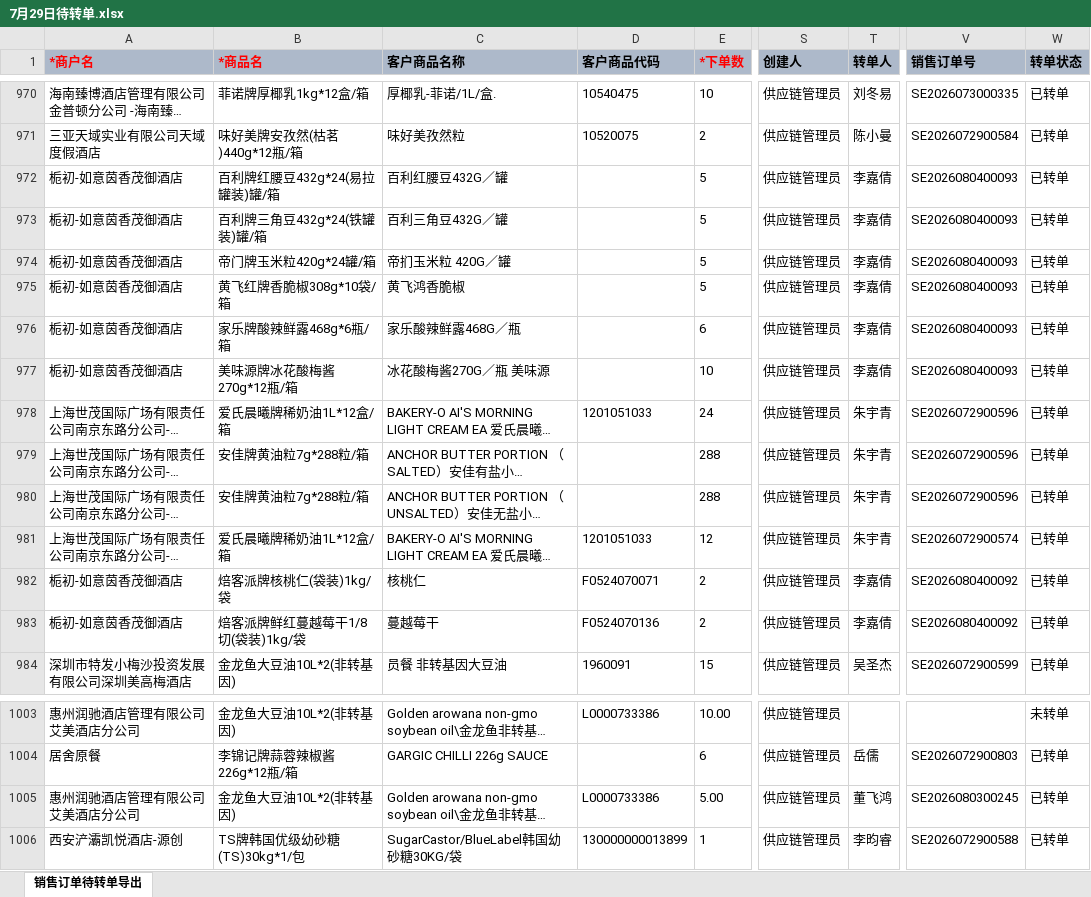
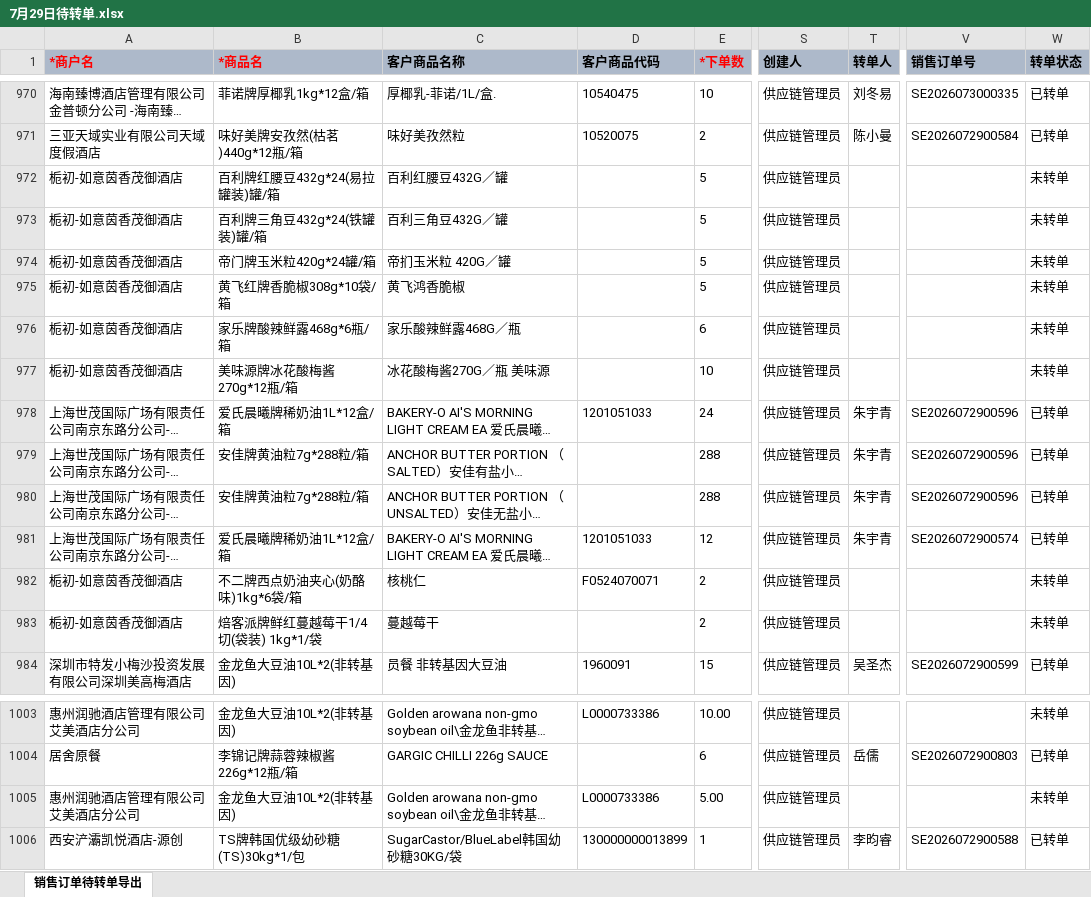
Before and after one commit to slaveofmatlab/wecomtoagent, an Excel workbook: 示例数据/7月29日/7月29日待转单.xlsx, sheet 销售订单待转单导出, drawn as a sheet; only a part is shown, gaps mark what is left out; long unchanged cells end in …; values as stored, in another font and other column widths than the file's, no borders; the diff names each change by its address in the sheet, - before the commit and + after, or states it on an @@ line.

```diff
--- a/示例数据/7月29日/7月29日待转单.xlsx (sheet 销售订单待转单导出)
+++ b/示例数据/7月29日/7月29日待转单.xlsx (sheet 销售订单待转单导出)
-T972:T977 (转单人): 李嘉倩
+T972:T977 (转单人): (empty)
-V972:V977 (销售订单号): SE2026080400093
+V972:V977 (销售订单号): (empty)
-W972:W977 (转单状态): 已转单
+W972:W977 (转单状态): 未转单
-B982 (*商品名): 焙客派牌核桃仁(袋装)1kg/袋
+B982 (*商品名): 不二牌西点奶油夹心(奶酪味)1kg*6袋/箱
-T982:T983 (转单人): 李嘉倩
+T982:T983 (转单人): (empty)
-V982:V983 (销售订单号): SE2026080400092
+V982:V983 (销售订单号): (empty)
-W982:W983 (转单状态): 已转单
+W982:W983 (转单状态): 未转单
-B983 (*商品名): 焙客派牌鲜红蔓越莓干1/8切(袋装)1kg/袋
+B983 (*商品名): 焙客派牌鲜红蔓越莓干1/4切(袋装) 1kg*1/袋
-D983 (客户商品代码): F0524070136
+D983 (客户商品代码): (empty)
-T1005 (转单人): 董飞鸿
+T1005 (转单人): (empty)
-V1005 (销售订单号): SE2026080300245
+V1005 (销售订单号): (empty)
-W1005 (转单状态): 已转单
+W1005 (转单状态): 未转单
```
Also changed, not shown: 示例数据/7月27日/7月27日待转单.xlsx, 示例数据/7月28日/7月28日待转单.xlsx, 3 other files.
